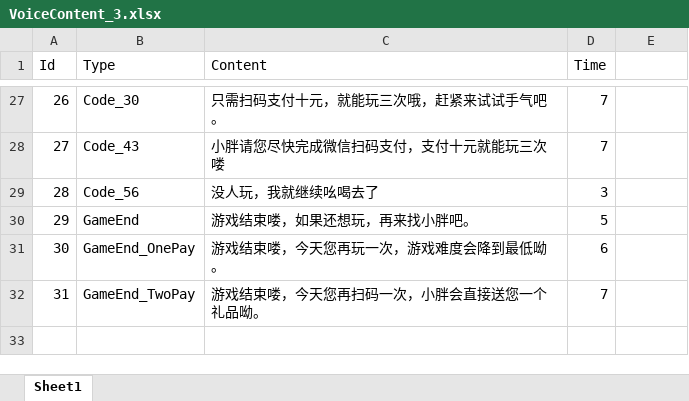
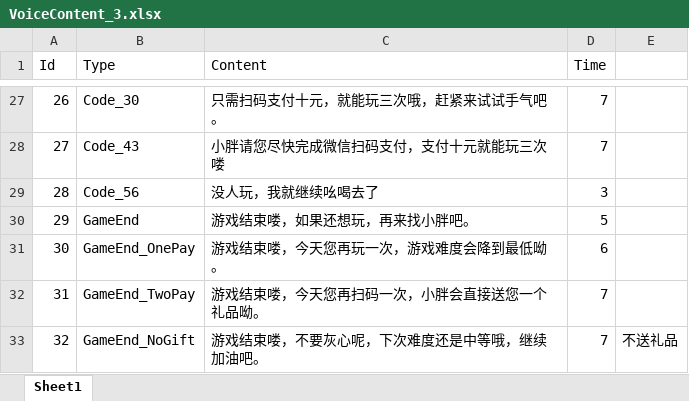
Before and after one commit to jhz-niulongjie/wawajigame, an Excel workbook: Assets/VoiceContent_3.xlsx, sheet Sheet1, drawn as a sheet; only a part is shown, gaps mark what is left out; values as stored, in another font and other column widths than the file's, no borders; the diff names each change by its address in the sheet, - before the commit and + after, or states it on an @@ line.

```diff
--- a/Assets/VoiceContent_3.xlsx (sheet Sheet1)
+++ b/Assets/VoiceContent_3.xlsx (sheet Sheet1)
+row 33: 32 | GameEnd_NoGift | 游戏结束喽，不要灰心呢，下次难度还是中等哦，继续加油吧。 | 7 | 不送礼品
```
Also changed, not shown: Assets/VoiceContent_5.xlsx, Assets/VoiceType_3.xlsx, 29 other files.
